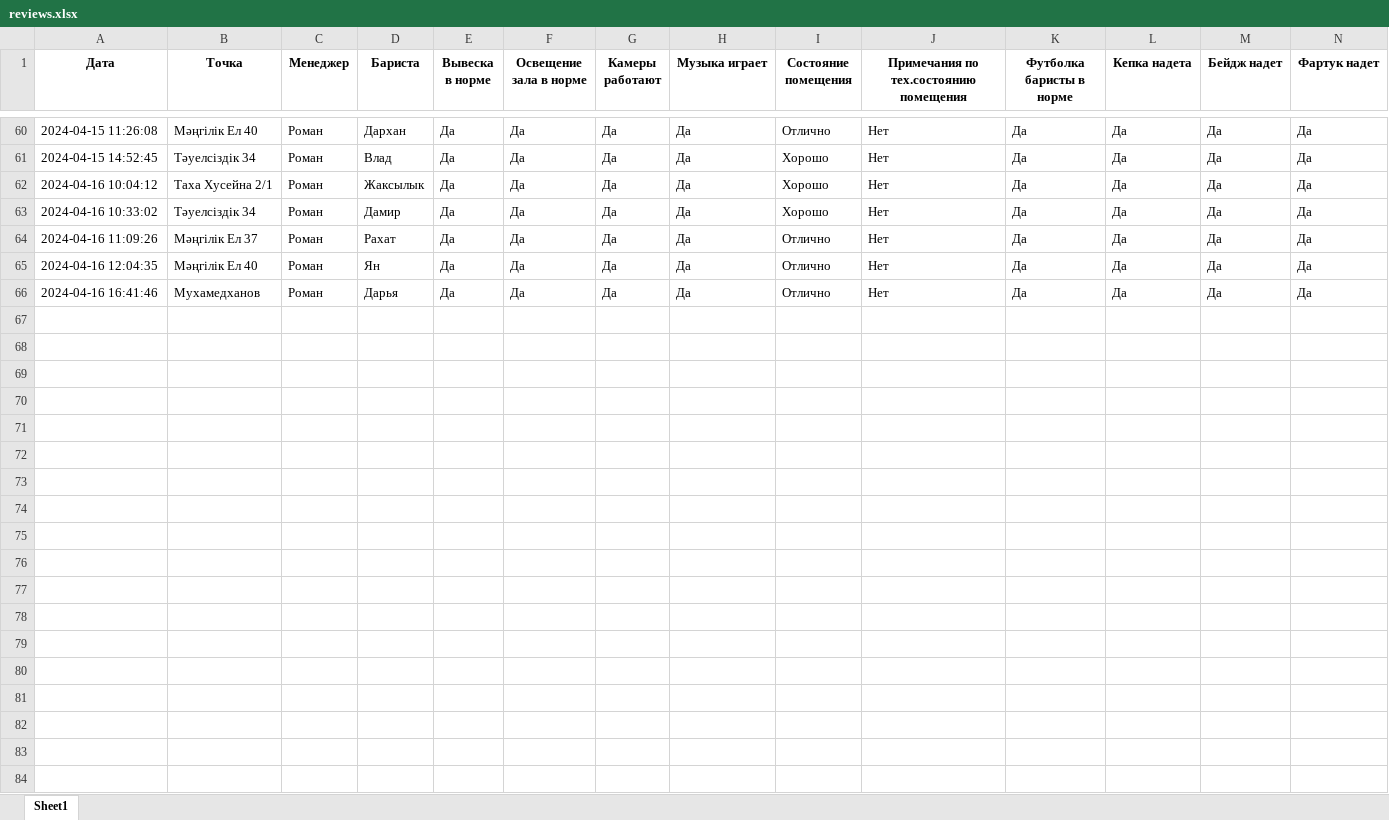
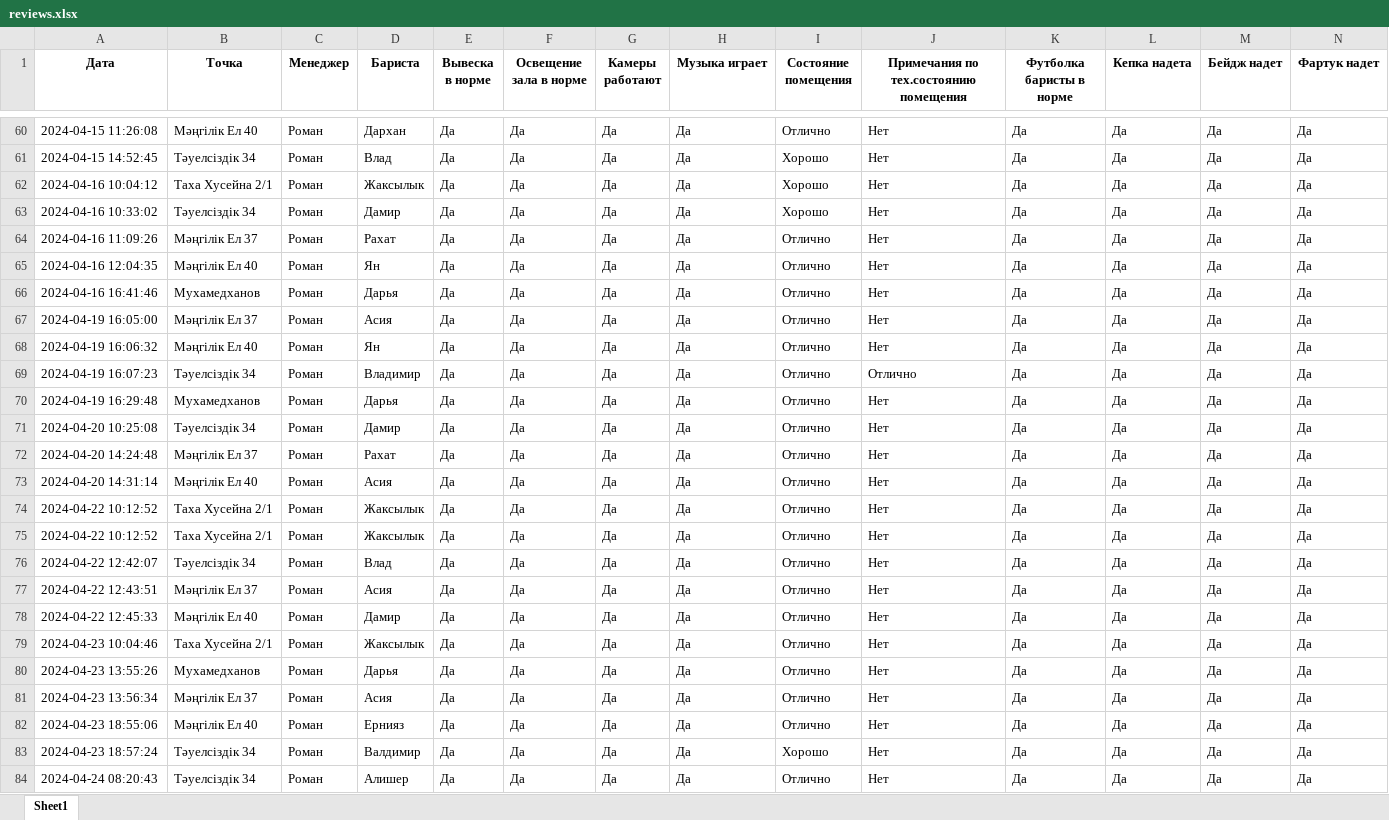
Before and after one commit to karibays/lunacoffee_managers_exam, an Excel workbook: data/reviews.xlsx, sheet Sheet1, drawn as a sheet; only a part is shown, gaps mark what is left out; values as stored, in another font and other column widths than the file's, no borders; rows hold the shown columns only; the diff covers the shown part only; the diff names each change by its address in the sheet, - before the commit and + after, or states it on an @@ line.

```diff
--- a/data/reviews.xlsx (sheet Sheet1)
+++ b/data/reviews.xlsx (sheet Sheet1)
+row 67: 2024-04-19 16:05:00 | Мәңгілік Ел 37 | Роман | Асия | Да | Да | Да | Да | Отлично | Нет | Да | Да | Да | Да
+row 68: 2024-04-19 16:06:32 | Мәңгілік Ел 40 | Роман | Ян | Да | Да | Да | Да | Отлично | Нет | Да | Да | Да | Да
+row 69: 2024-04-19 16:07:23 | Тәуелсіздік 34 | Роман | Владимир | Да | Да | Да | Да | Отлично | Отлично | Да | Да | Да | Да
+row 70: 2024-04-19 16:29:48 | Мухамедханов | Роман | Дарья | Да | Да | Да | Да | Отлично | Нет | Да | Да | Да | Да
+row 71: 2024-04-20 10:25:08 | Тәуелсіздік 34 | Роман | Дамир | Да | Да | Да | Да | Отлично | Нет | Да | Да | Да | Да
+row 72: 2024-04-20 14:24:48 | Мәңгілік Ел 37 | Роман | Рахат | Да | Да | Да | Да | Отлично | Нет | Да | Да | Да | Да
+row 73: 2024-04-20 14:31:14 | Мәңгілік Ел 40 | Роман | Асия | Да | Да | Да | Да | Отлично | Нет | Да | Да | Да | Да
+row 74: 2024-04-22 10:12:52 | Таха Хусейна 2/1 | Роман | Жаксылык | Да | Да | Да | Да | Отлично | Нет | Да | Да | Да | Да
+row 75: 2024-04-22 10:12:52 | Таха Хусейна 2/1 | Роман | Жаксылык | Да | Да | Да | Да | Отлично | Нет | Да | Да | Да | Да
+row 76: 2024-04-22 12:42:07 | Тәуелсіздік 34 | Роман | Влад | Да | Да | Да | Да | Отлично | Нет | Да | Да | Да | Да
+row 77: 2024-04-22 12:43:51 | Мәңгілік Ел 37 | Роман | Асия | Да | Да | Да | Да | Отлично | Нет | Да | Да | Да | Да
+row 78: 2024-04-22 12:45:33 | Мәңгілік Ел 40 | Роман | Дамир | Да | Да | Да | Да | Отлично | Нет | Да | Да | Да | Да
+row 79: 2024-04-23 10:04:46 | Таха Хусейна 2/1 | Роман | Жаксылык | Да | Да | Да | Да | Отлично | Нет | Да | Да | Да | Да
+row 80: 2024-04-23 13:55:26 | Мухамедханов | Роман | Дарья | Да | Да | Да | Да | Отлично | Нет | Да | Да | Да | Да
+row 81: 2024-04-23 13:56:34 | Мәңгілік Ел 37 | Роман | Асия | Да | Да | Да | Да | Отлично | Нет | Да | Да | Да | Да
+row 82: 2024-04-23 18:55:06 | Мәңгілік Ел 40 | Роман | Ернияз | Да | Да | Да | Да | Отлично | Нет | Да | Да | Да | Да
+row 83: 2024-04-23 18:57:24 | Тәуелсіздік 34 | Роман | Валдимир | Да | Да | Да | Да | Хорошо | Нет | Да | Да | Да | Да
+row 84: 2024-04-24 08:20:43 | Тәуелсіздік 34 | Роман | Алишер | Да | Да | Да | Да | Отлично | Нет | Да | Да | Да | Да
```
Also changed, not shown: 4 added rows elsewhere in this sheet, 5 other files.
